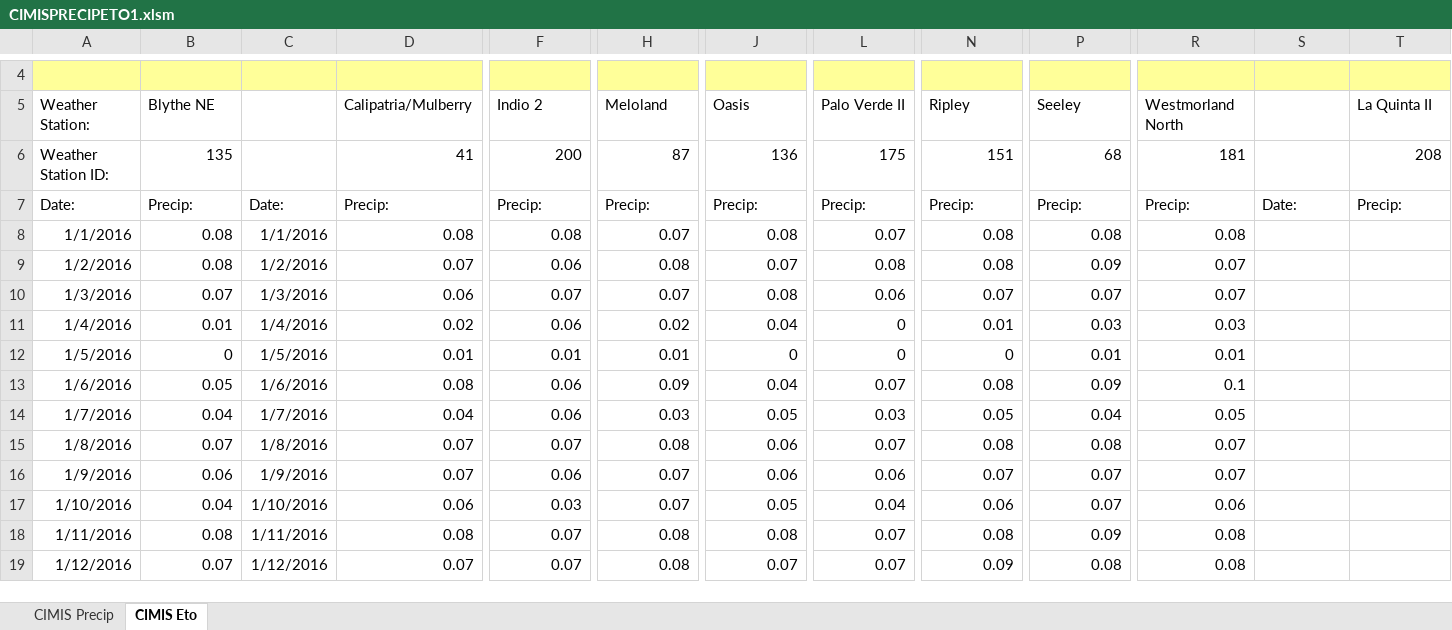
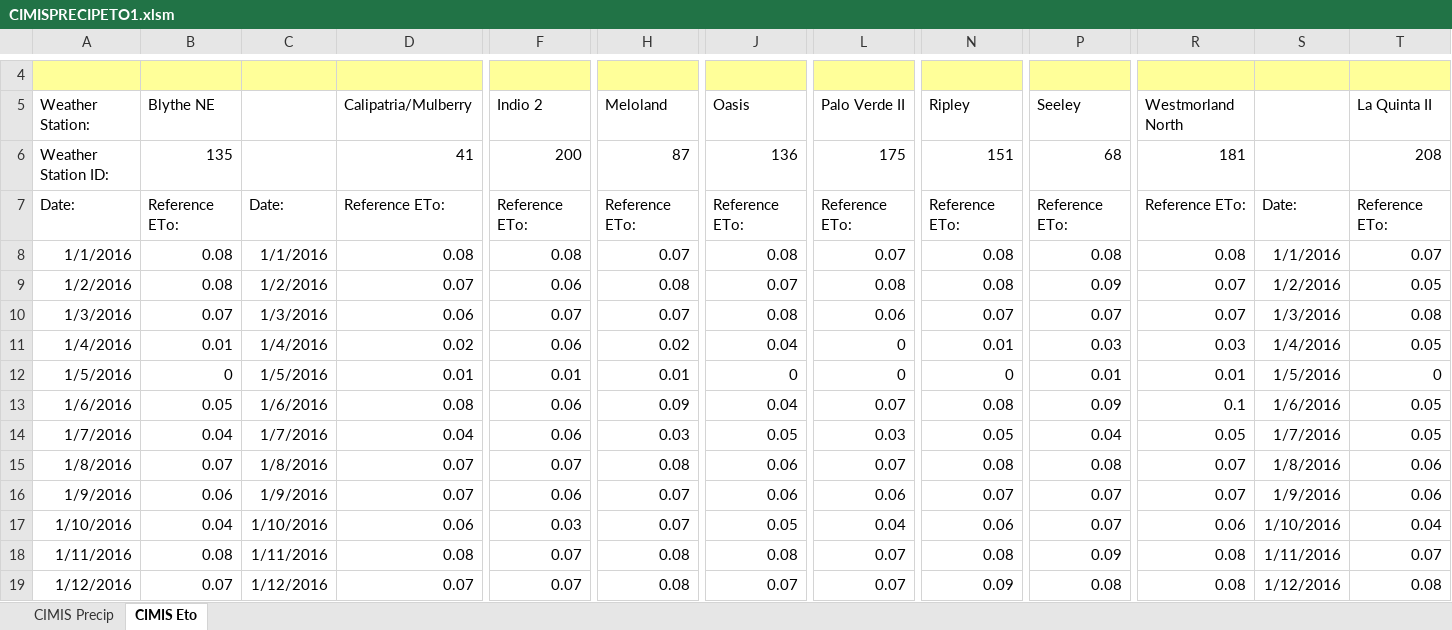
Before and after one commit to miranm1/CIMIS_Data_Pull, an Excel workbook: CIMISPRECIPETO1.xlsm, sheet CIMIS Eto, drawn as a sheet; only a part is shown, gaps mark what is left out; values as stored, in another font and other column widths than the file's, no borders; charts and pictures not drawn; the diff covers the shown part only; the diff names each change by its address in the sheet, - before the commit and + after, or states it on an @@ line.

```diff
--- a/CIMISPRECIPETO1.xlsm (sheet CIMIS Eto)
+++ b/CIMISPRECIPETO1.xlsm (sheet CIMIS Eto)
-B7: Precip:
+B7: Reference ETo:
-D7: Precip:
+D7: Reference ETo:
-F7: Precip:
+F7: Reference ETo:
-H7: Precip:
+H7: Reference ETo:
-J7: Precip:
+J7: Reference ETo:
-L7: Precip:
+L7: Reference ETo:
-N7: Precip:
+N7: Reference ETo:
-P7: Precip:
+P7: Reference ETo:
-R7: Precip:
+R7: Reference ETo:
-T7: Precip:
+T7: Reference ETo:
-S8: (empty)
+S8: 1/1/2016
-T8: (empty)
+T8: 0.07
-S9: (empty)
+S9: 1/2/2016
-T9: (empty)
+T9: 0.05
-S10: (empty)
+S10: 1/3/2016
-T10: (empty)
+T10: 0.08
-S11: (empty)
+S11: 1/4/2016
-T11: (empty)
+T11: 0.05
-S12: (empty)
+S12: 1/5/2016
-T12: (empty)
+T12: 0
-S13: (empty)
+S13: 1/6/2016
-T13:T14: (empty)
+T13:T14: 0.05
-S14: (empty)
+S14: 1/7/2016
-S15: (empty)
+S15: 1/8/2016
-T15:T16: (empty)
+T15:T16: 0.06
-S16: (empty)
+S16: 1/9/2016
-S17: (empty)
+S17: 1/10/2016
-T17: (empty)
+T17: 0.04
-S18: (empty)
+S18: 1/11/2016
-T18: (empty)
+T18: 0.07
-S19: (empty)
+S19: 1/12/2016
-T19: (empty)
+T19: 0.08
```
Also changed, not shown: 39 edited cells elsewhere in this sheet, sheet CIMIS Precip, charts or pictures.
